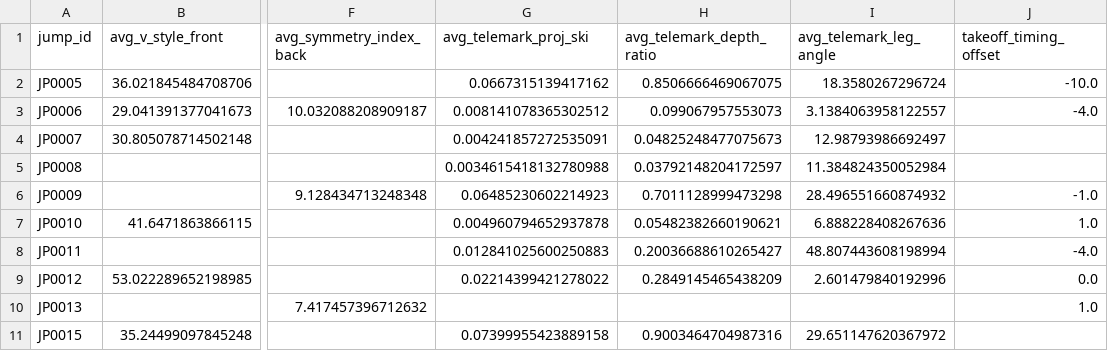
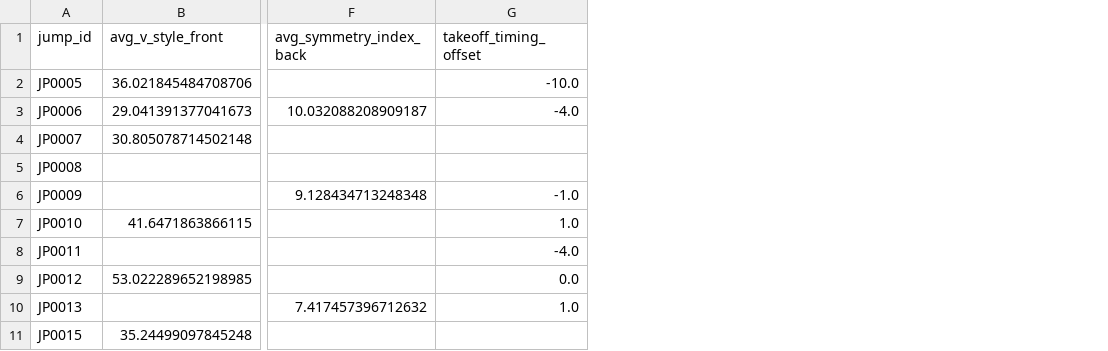
Before and after one commit to elisa-negrini/SkiProject-SportTech, a CSV file: metrics/core_metrics/metrics_summary_per_jump.csv, drawn as a sheet; only a part is shown, gaps mark what is left out; the diff names each change by its address in the sheet, - before the commit and + after, or states it on an @@ line.

Commit message:
update metrics computations

```diff
--- a/metrics/core_metrics/metrics_summary_per_jump.csv
+++ b/metrics/core_metrics/metrics_summary_per_jump.csv
-column G (avg_telemark_proj_ski), rows 2-11: 0.0667315139417162 | 0.008141078365302512 | 0.004241857272535091 | 0.0034615418132780988 | 0.06485230602214923 | 0.004960794652937878 | 0.012841025600250883 | 0.02214399421278022 |  | 0.07399955423889158
-column H (avg_telemark_depth_ratio), rows 2-11: 0.8506666469067075 | 0.099067957553073 | 0.04825248477075673 | 0.03792148204172597 | 0.7011128999473298 | 0.05482382660190621 | 0.20036688610265427 | 0.2849145465438209 |  | 0.9003464704987316
-column I (avg_telemark_leg_angle), rows 2-11: 18.3580267296724 | 3.1384063958122557 | 12.98793986692497 | 11.384824350052984 | 28.496551660874932 | 6.888228408267636 | 48.807443608198994 | 2.601479840192996 |  | 29.651147620367972
```
Also changed, not shown: metrics/core_metrics/timeseries_metrics/additional_timeseries_metrics.csv, 3 other files.
